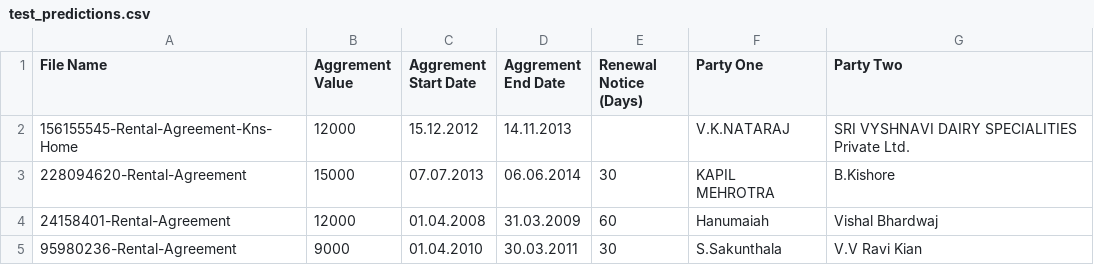
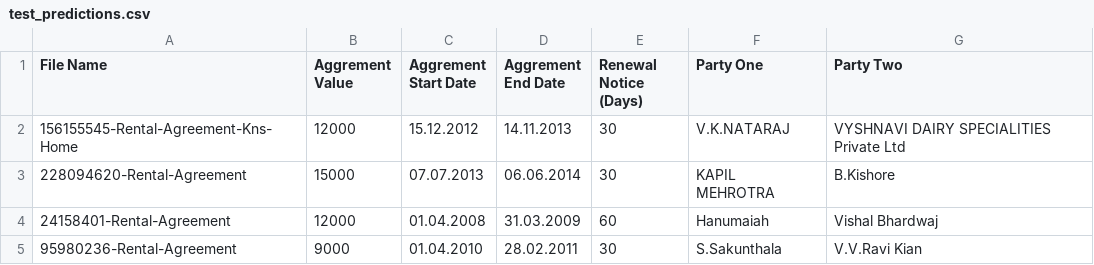
Before and after one commit to AbhiramJayasankar/agreement-metadata-extraction, a CSV file: outputs/test_predictions.csv, drawn as a sheet.

```diff
--- a/outputs/test_predictions.csv
+++ b/outputs/test_predictions.csv
@@ -1,5 +1,5 @@
 File Name,Aggrement Value,Aggrement Start Date,Aggrement End Date,Renewal Notice (Days),Party One,Party Two
-156155545-Rental-Agreement-Kns-Home,12000,15.12.2012,14.11.2013,,V.K.NATARAJ,SRI VYSHNAVI DAIRY SPECIALITIES Private Ltd.
+156155545-Rental-Agreement-Kns-Home,12000,15.12.2012,14.11.2013,30,V.K.NATARAJ,VYSHNAVI DAIRY SPECIALITIES Private Ltd
 228094620-Rental-Agreement,15000,07.07.2013,06.06.2014,30,KAPIL MEHROTRA,B.Kishore
 24158401-Rental-Agreement,12000,01.04.2008,31.03.2009,60,Hanumaiah,Vishal Bhardwaj
-95980236-Rental-Agreement,9000,01.04.2010,30.03.2011,30,S.Sakunthala,V.V Ravi Kian
+95980236-Rental-Agreement,9000,01.04.2010,28.02.2011,30,S.Sakunthala,V.V.Ravi Kian
```
Also changed, not shown: outputs/errors_train.csv, outputs/train_predictions.csv, 22 other files.
